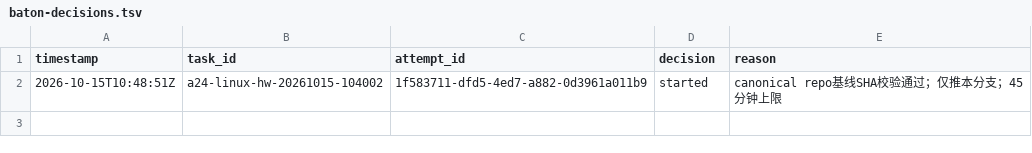
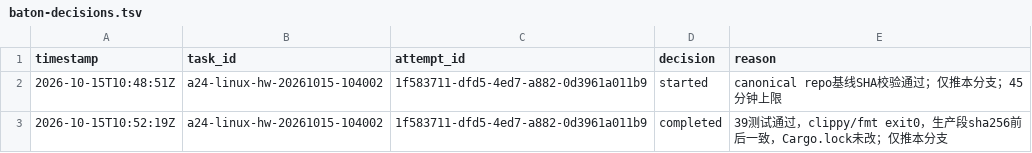
Before and after one commit to iDoris-ai/Agent24, a TSV file: baton-decisions.tsv, drawn as a sheet.

Commit message:
baton: 回执 completed 与 Linux 硬件验证中文证据（a24 r2）

```diff
--- a/baton-decisions.tsv
+++ b/baton-decisions.tsv
@@ -2 +2,2 @@ timestamp	task_id	attempt_id	decision	reason
 2026-10-15T10:48:51Z	a24-linux-hw-20261015-104002	1f583711-dfd5-4ed7-a882-0d3961a011b9	started	canonical repo基线SHA校验通过；仅推本分支；45分钟上限
+2026-10-15T10:52:19Z	a24-linux-hw-20261015-104002	1f583711-dfd5-4ed7-a882-0d3961a011b9	completed	39测试通过，clippy/fmt exit0，生产段sha256前后一致，Cargo.lock未改；仅推本分支
```
Also changed, not shown: 2 other files.
